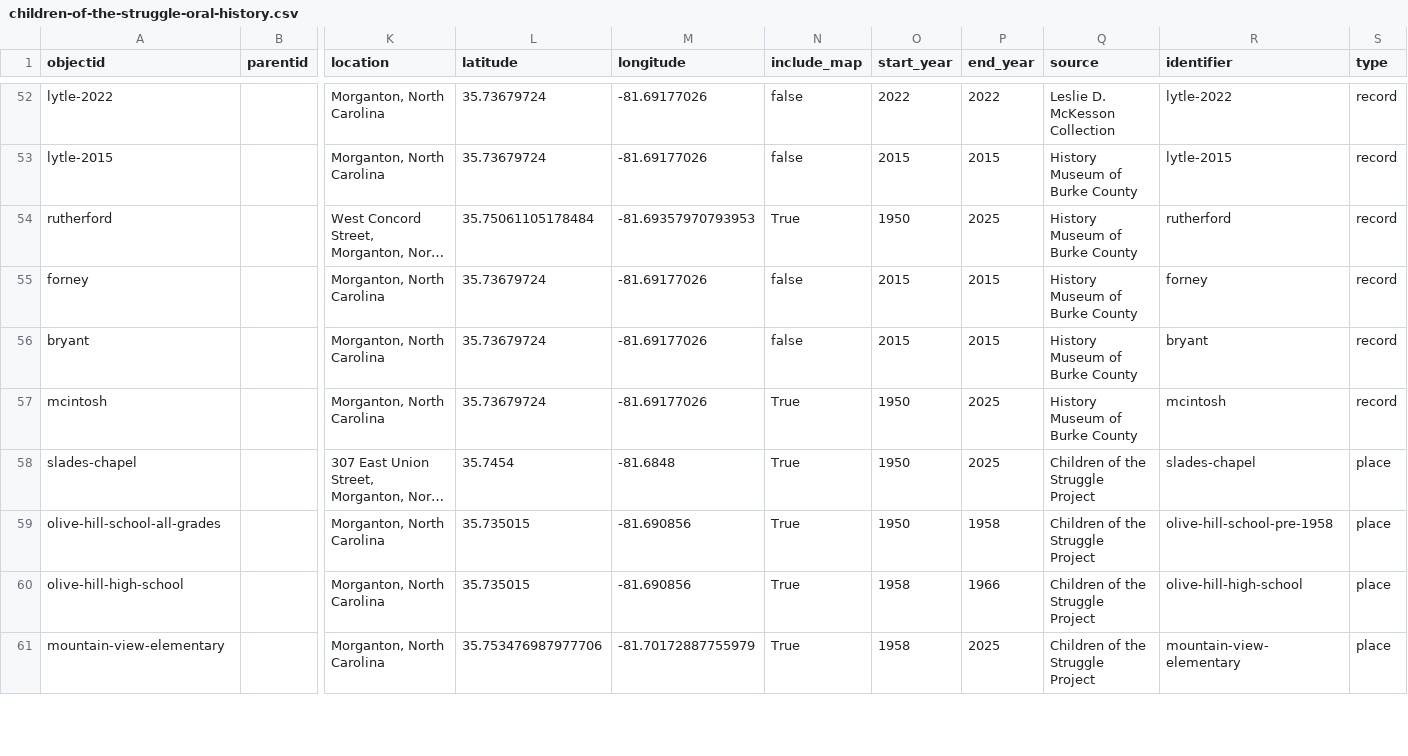
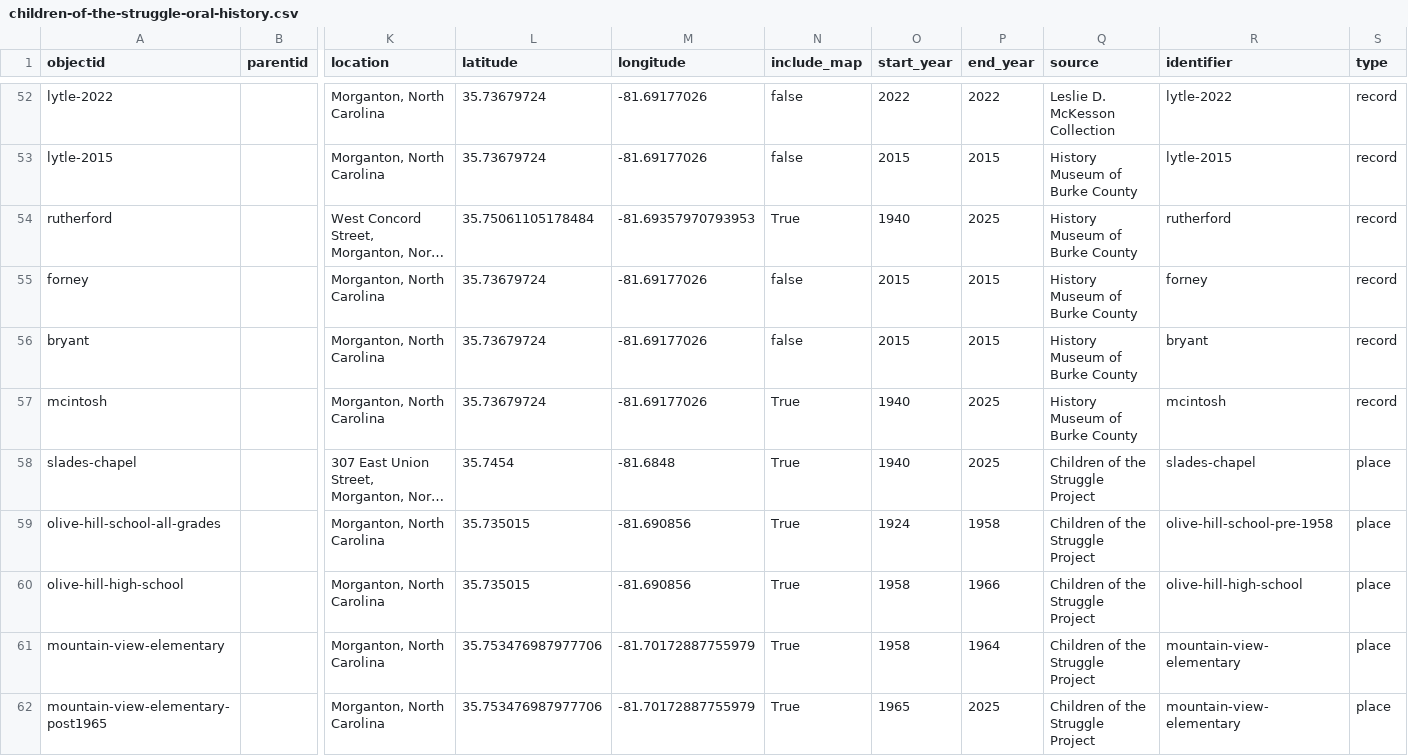
Before and after one commit to ncssmmolib/children-of-the-struggle-oral-history, a CSV file: _data/children-of-the-struggle-oral-history.csv, drawn as a sheet; only a part is shown, gaps mark what is left out; long unchanged cells end in …; rows hold the shown columns only; the diff covers the shown part only; the diff names each change by its address in the sheet, - before the commit and + after, or states it on an @@ line.

```diff
--- a/_data/children-of-the-struggle-oral-history.csv
+++ b/_data/children-of-the-struggle-oral-history.csv
-O54 (start_year): 1950
+O54 (start_year): 1940
-O57:O58 (start_year): 1950
+O57:O58 (start_year): 1940
-O59 (start_year): 1950
+O59 (start_year): 1924
-P61 (end_year): 2025
+P61 (end_year): 1964
+row 62: mountain-view-elementary-post1965 |  | Morganton, North Carolina | 35.753476987977706 | -81.70172887755979 | True | 1965 | 2025 | Children of the Struggle Project | mountain-view-elementary | place
```
Also changed, not shown: 2 added rows and 18 edited cells elsewhere in this file, 5 other files.
